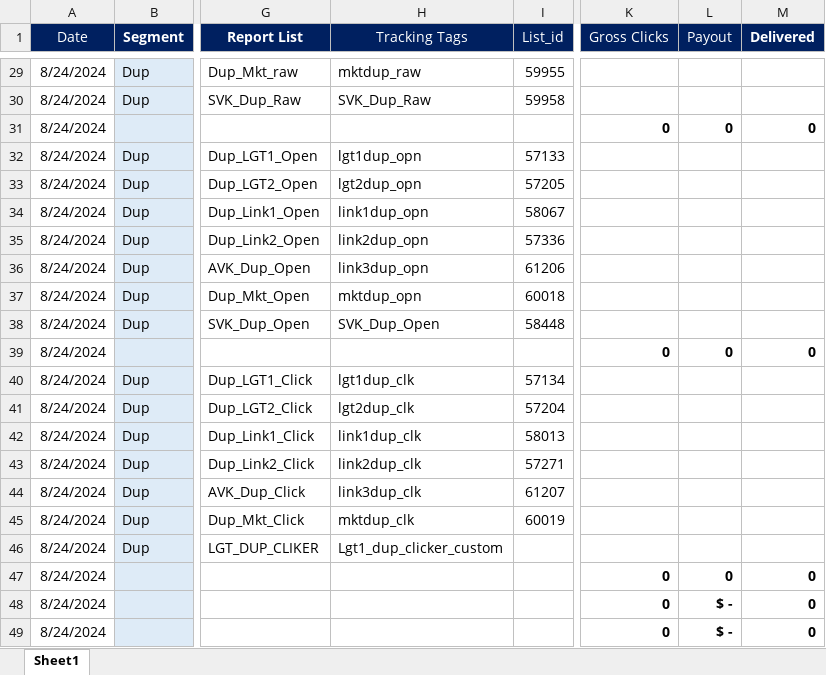
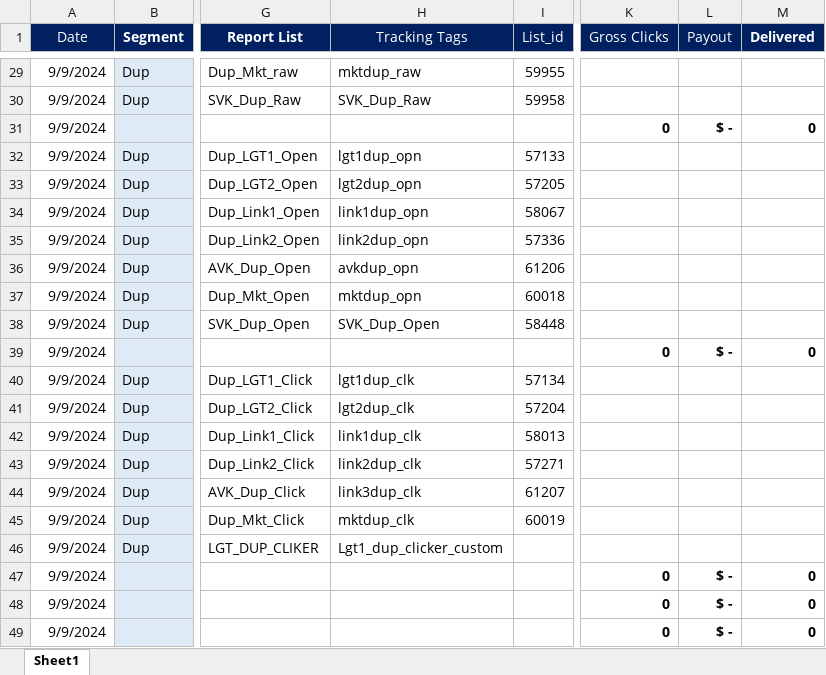
Before and after one commit to davidwarner404/report-generator, an Excel workbook: sheet1.xlsx, sheet Sheet1, drawn as a sheet; only a part is shown, gaps mark what is left out; values as stored, in another font and other column widths than the file's, no borders; the diff covers the shown part only; the diff names each change by its address in the sheet, - before the commit and + after, or states it on an @@ line.

Commit message:
sheet1.xlsx

```diff
--- a/sheet1.xlsx (sheet Sheet1)
+++ b/sheet1.xlsx (sheet Sheet1)
-A29:A49 (Date): 8/24/2024
+A29:A49 (Date): 9/9/2024
-L31 (Payout): 0
+L31 (Payout): $ -
-H36 (Tracking Tags): link3dup_opn
+H36 (Tracking Tags): avkdup_opn
-L39 (Payout): 0
+L39 (Payout): $ -
-L47 (Payout): 0
+L47 (Payout): $ -
```
Also changed, not shown: 34 edited cells elsewhere in this sheet.
